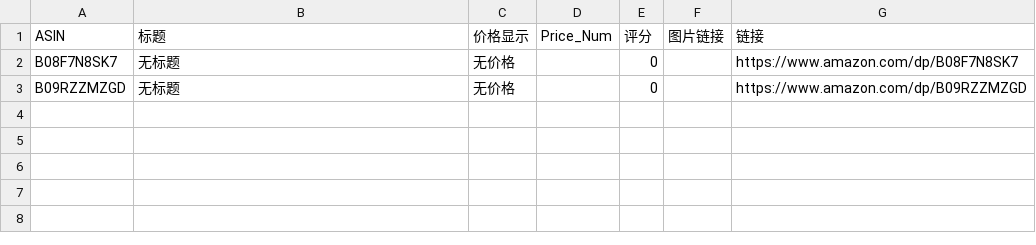
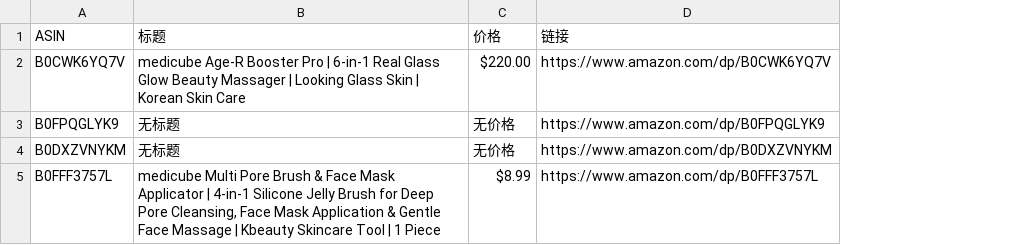
Before and after one commit to wekede01-crypto/Cursor-Review, a CSV file: review_data.csv, drawn as a sheet; removed rows and columns are numbered as before the commit, all else as after; the diff names each change by its address in the sheet, - before the commit and + after, or states it on an @@ line.

```diff
--- a/review_data.csv
+++ b/review_data.csv
-column D (Price_Num), empty
-column E (评分), rows 2-3: 0 | 0
-column F (图片链接), empty
-C1: 价格显示
+C1: 价格
+row 2: B0CWK6YQ7V | medicube Age-R Booster Pro | 6-in-1 Real Glass Glow Beauty Massager | Looking Glass Skin | Korean Skin Care | $220.00 | https://www.amazon.com/dp/B0CWK6YQ7V
-A3 (ASIN): B08F7N8SK7
+A3 (ASIN): B0FPQGLYK9
-D3 (链接): https://www.amazon.com/dp/B08F7N8SK7
+D3 (链接): https://www.amazon.com/dp/B0FPQGLYK9
-A4 (ASIN): B09RZZMZGD
+A4 (ASIN): B0DXZVNYKM
-D4 (链接): https://www.amazon.com/dp/B09RZZMZGD
+D4 (链接): https://www.amazon.com/dp/B0DXZVNYKM
+row 5: B0FFF3757L | medicube Multi Pore Brush & Face Mask Applicator | 4-in-1 Silicone Jelly Brush for Deep Pore Cleansing, Face Mask Application & Gentle Face Massage | Kbeauty Skincare Tool | 1 Piece | $8.99 | https://www.amazon.com/dp/B0FFF3757L
```
Also changed, not shown: 1 other file.
